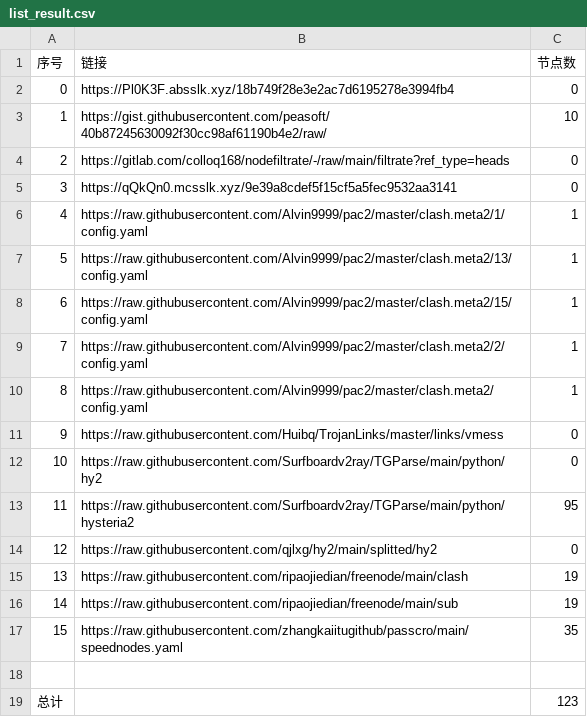
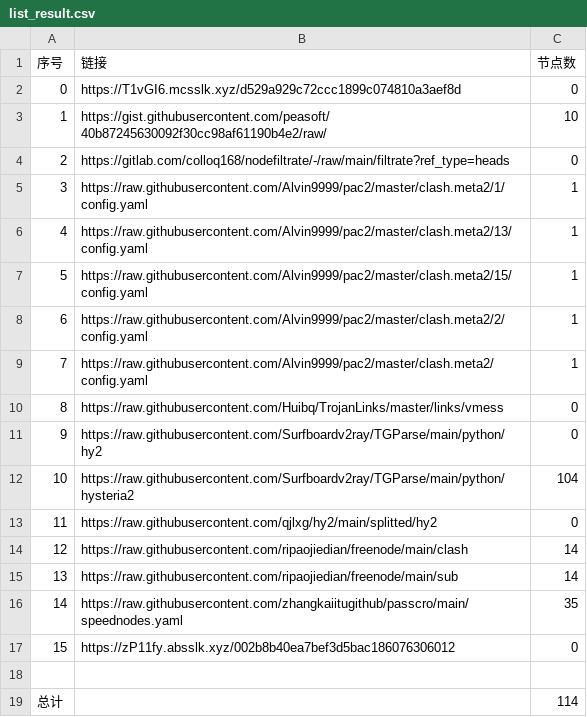
Before and after one commit to AlabasterStone/NoMoreWalls, a CSV file: list_result.csv, drawn as a sheet; removed rows and columns are numbered as before the commit, all else as after; the diff names each change by its address in the sheet, - before the commit and + after, or states it on an @@ line.

```diff
--- a/list_result.csv
+++ b/list_result.csv
-B2 (链接): https://Pl0K3F.absslk.xyz/18b749f28e3e2ac7d6195278e3994fb4
+B2 (链接): https://T1vGI6.mcsslk.xyz/d529a929c72ccc1899c074810a3aef8d
-row 5: 3 | https://qQkQn0.mcsslk.xyz/9e39a8cdef5f15cf5a5fec9532aa3141 | 0
@@ column A (序号) renumbered between rows 5 and 16 @@
-C12 (节点数): 95
+C12 (节点数): 104
-C14:C15 (节点数): 19
+C14:C15 (节点数): 14
+row 17: 15 | https://zP11fy.absslk.xyz/002b8b40ea7bef3d5bac186076306012 | 0
-C19 (节点数): 123
+C19 (节点数): 114
```
Also changed, not shown: 15 other files.
